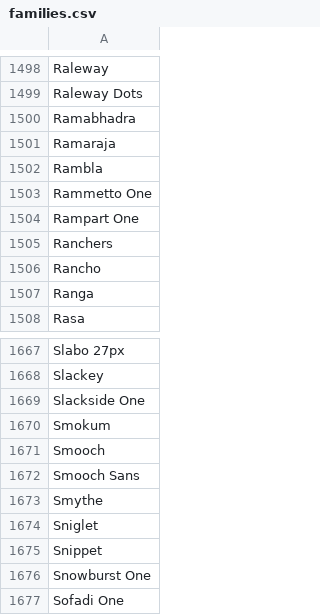
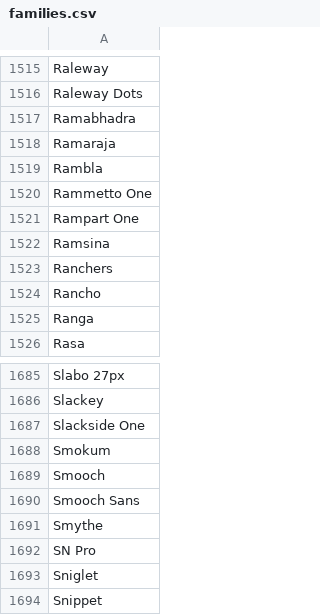
Before and after one commit to WordpressPluginDirectory/smart-slider-3, a CSV file: smart-slider-3/Nextend/Framework/Font/Sources/GoogleFonts/families.csv, drawn as a sheet; only a part is shown, gaps mark what is left out; the shorter side is filled out with more unchanged rows; the diff covers the shown part only; the diff names each change by its address in the sheet, - before the commit and + after, or states it on an @@ line.

```diff
--- a/smart-slider-3/Nextend/Framework/Font/Sources/GoogleFonts/families.csv
+++ b/smart-slider-3/Nextend/Framework/Font/Sources/GoogleFonts/families.csv
+row 1522: Ramsina
+row 1692: SN Pro
```
Also changed, not shown: 17 added rows elsewhere in this file, 34 other files.
